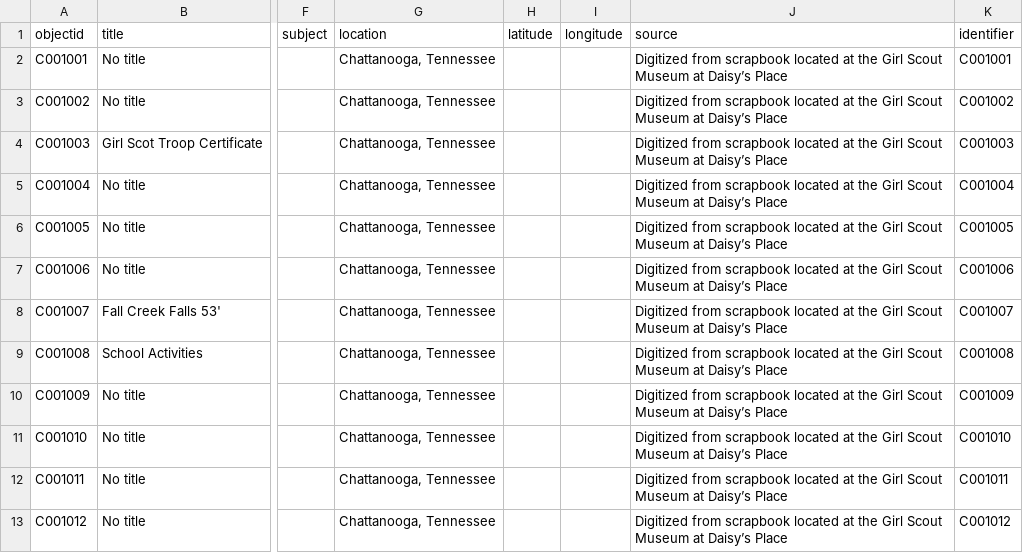
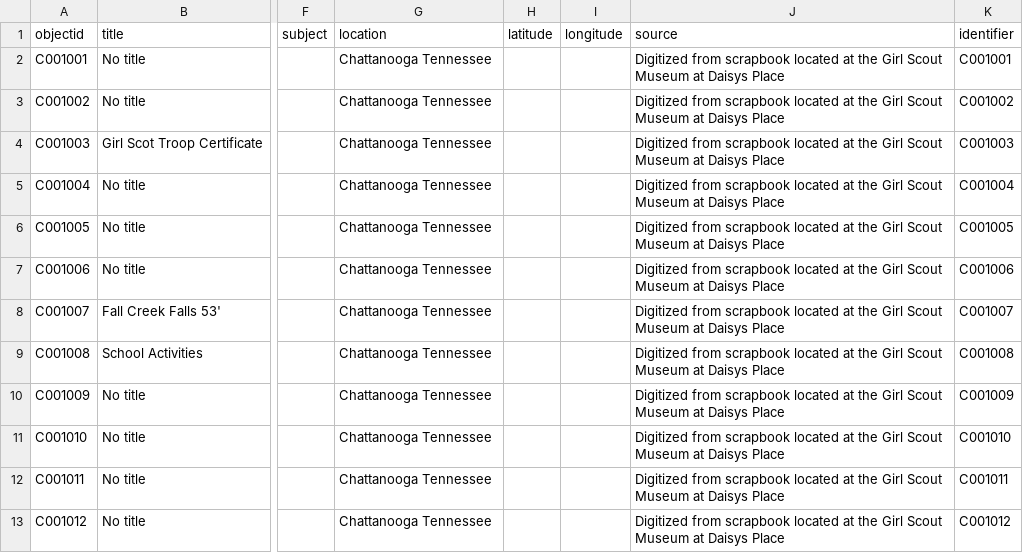
Before and after one commit to awazhu/test2, a CSV file: _data/c001.csv, drawn as a sheet; only a part is shown, gaps mark what is left out; the diff names each change by its address in the sheet, - before the commit and + after, or states it on an @@ line.

Commit message:
Add files via upload

```diff
--- a/_data/c001.csv
+++ b/_data/c001.csv
-G2:G13 (location): Chattanooga, Tennessee
+G2:G13 (location): Chattanooga Tennessee
-J2:J13 (source): …Museum at Daisy’s Place
+J2:J13 (source): …Museum at Daisys Place
```
